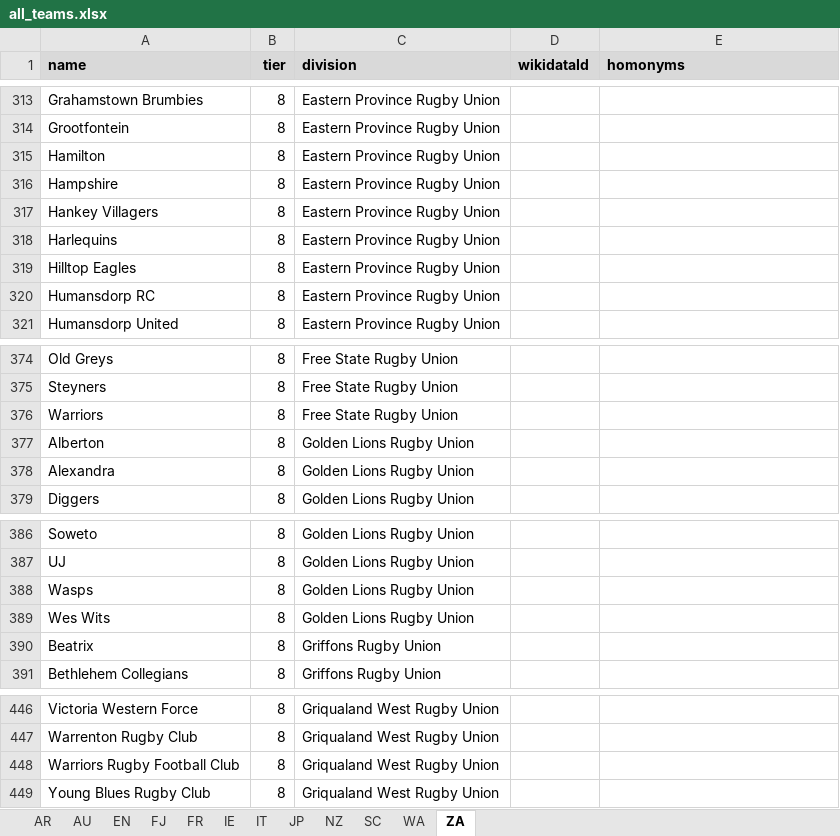
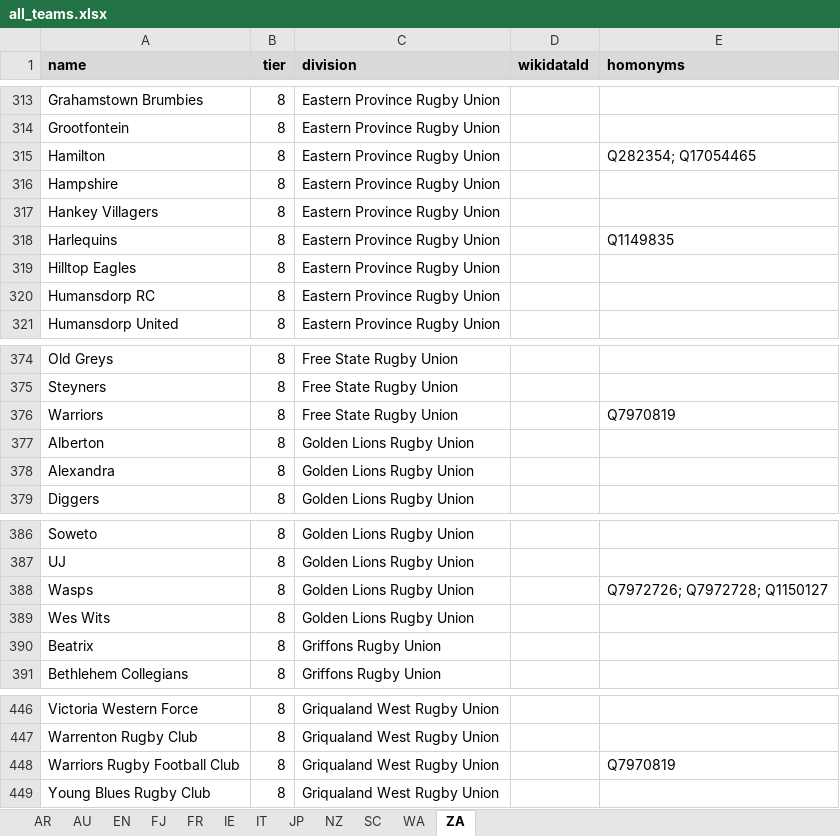
Before and after one commit to CompNet/RugbyScope, an Excel workbook: data/references/all_teams.xlsx, sheet ZA, drawn as a sheet; only a part is shown, gaps mark what is left out; values as stored, in another font and other column widths than the file's, no borders; the diff names each change by its address in the sheet, - before the commit and + after, or states it on an @@ line.

```diff
--- a/data/references/all_teams.xlsx (sheet ZA)
+++ b/data/references/all_teams.xlsx (sheet ZA)
-E315 (homonyms): (empty)
+E315 (homonyms): Q282354; Q17054465
-E318 (homonyms): (empty)
+E318 (homonyms): Q1149835
-E376 (homonyms): (empty)
+E376 (homonyms): Q7970819
-E388 (homonyms): (empty)
+E388 (homonyms): Q7972726; Q7972728; Q1150127
-E448 (homonyms): (empty)
+E448 (homonyms): Q7970819
```
Also changed, not shown: sheet NZ, sheet AU, sheet IE, sheet AR, sheet EN, sheet IT, 23 other files.
